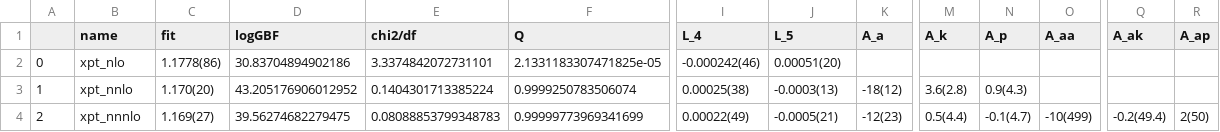
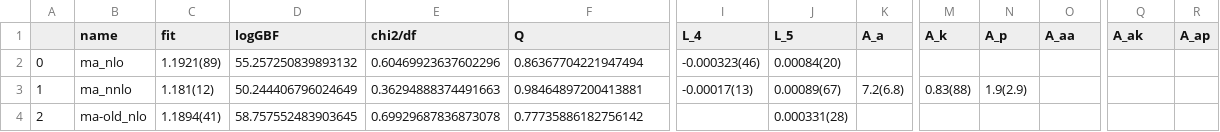
Before and after one commit to callat-qcd/project_fkfpi, a CSV file: results/fit_results.csv, drawn as a sheet; only a part is shown, gaps mark what is left out; the diff covers the shown part only; the diff names each change by its address in the sheet, - before the commit and + after, or states it on an @@ line.

Commit message:
Priors now set st nnlo/nnnlo corrections ~0.01; removed A_x, A_xz terms;

```diff
--- a/results/fit_results.csv
+++ b/results/fit_results.csv
-B2 (name): xpt_nlo
+B2 (name): ma_nlo
-C2 (fit): 1.1778(86)
+C2 (fit): 1.1921(89)
-D2 (logGBF): 30.83704894902186
+D2 (logGBF): 55.257250839893132
-E2 (chi2/df): 3.3374842072731101
+E2 (chi2/df): 0.60469923637602296
-F2 (Q): 2.1331183307471825e-05
+F2 (Q): 0.86367704221947494
-I2 (L_4): -0.000242(46)
+I2 (L_4): -0.000323(46)
-J2 (L_5): 0.00051(20)
+J2 (L_5): 0.00084(20)
-B3 (name): xpt_nnlo
+B3 (name): ma_nnlo
-C3 (fit): 1.170(20)
+C3 (fit): 1.181(12)
-D3 (logGBF): 43.205176906012952
+D3 (logGBF): 50.244406796024649
-E3 (chi2/df): 0.1404301713385224
+E3 (chi2/df): 0.36294888374491663
-F3 (Q): 0.9999250783506074
+F3 (Q): 0.98464897200413881
-I3 (L_4): 0.00025(38)
+I3 (L_4): -0.00017(13)
-J3 (L_5): -0.0003(13)
+J3 (L_5): 0.00089(67)
-K3 (A_a): -18(12)
+K3 (A_a): 7.2(6.8)
-M3 (A_k): 3.6(2.8)
+M3 (A_k): 0.83(88)
-N3 (A_p): 0.9(4.3)
+N3 (A_p): 1.9(2.9)
-B4 (name): xpt_nnnlo
+B4 (name): ma-old_nlo
-C4 (fit): 1.169(27)
+C4 (fit): 1.1894(41)
-D4 (logGBF): 39.56274682279475
+D4 (logGBF): 58.757552483903645
-E4 (chi2/df): 0.08088853799348783
+E4 (chi2/df): 0.69929687836873078
-F4 (Q): 0.99999773969341699
+F4 (Q): 0.77735886182756142
-I4 (L_4): 0.00022(49)
+I4 (L_4): (empty)
-J4 (L_5): -0.0005(21)
+J4 (L_5): 0.000331(28)
-K4 (A_a): -12(23)
+K4 (A_a): (empty)
-M4 (A_k): 0.5(4.4)
+M4 (A_k): (empty)
-N4 (A_p): -0.1(4.7)
+N4 (A_p): (empty)
-O4 (A_aa): -10(499)
+O4 (A_aa): (empty)
-Q4 (A_ak): -0.2(49.4)
+Q4 (A_ak): (empty)
-R4 (A_ap): 2(50)
+R4 (A_ap): (empty)
```
Also changed, not shown: 144 edited cells elsewhere in this file, 4 other files.
